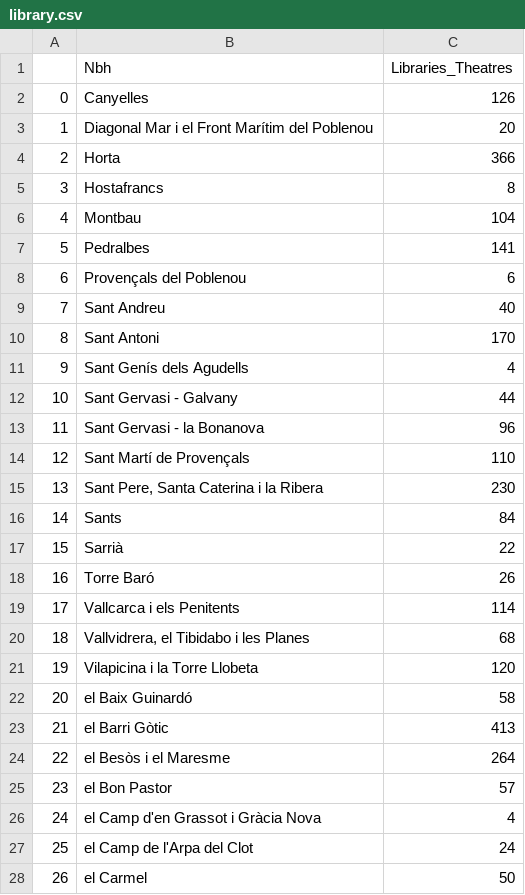
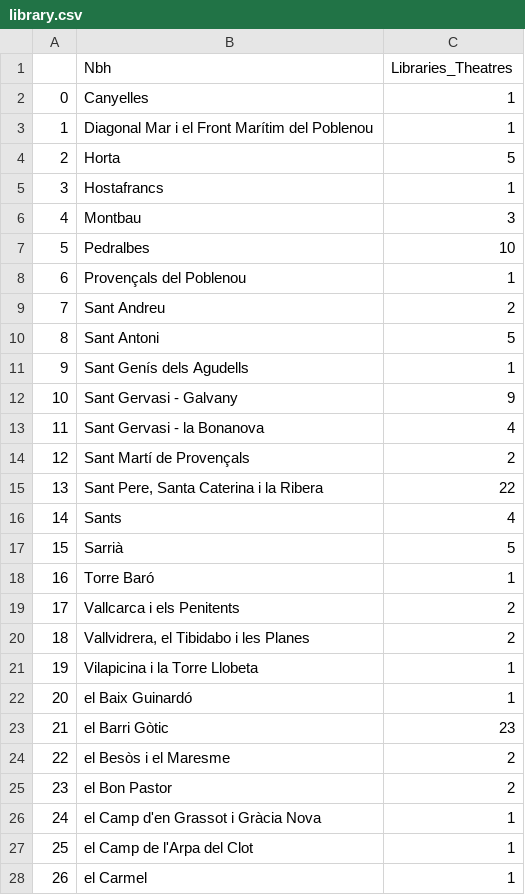
Before and after one commit to ta-data-bcn/Project-Week-2-Barcelona, a CSV file: datasets/Data_filtered/library.csv, drawn as a sheet; only a part is shown; the diff covers the shown part only.

Commit message:
data sets filtered again, should be fine now

```diff
--- a/datasets/Data_filtered/library.csv
+++ b/datasets/Data_filtered/library.csv
@@ -1,28 +1,28 @@
 ,Nbh,Libraries_Theatres
-0,Canyelles,126
-1,Diagonal Mar i el Front Marítim del Poblenou,20
-2,Horta,366
-3,Hostafrancs,8
-4,Montbau,104
-5,Pedralbes,141
-6,Provençals del Poblenou,6
-7,Sant Andreu,40
-8,Sant Antoni,170
-9,Sant Genís dels Agudells,4
-10,Sant Gervasi - Galvany,44
-11,Sant Gervasi - la Bonanova,96
-12,Sant Martí de Provençals,110
-13,"Sant Pere, Santa Caterina i la Ribera",230
-14,Sants,84
-15,Sarrià,22
-16,Torre Baró,26
-17,Vallcarca i els Penitents,114
-18,"Vallvidrera, el Tibidabo i les Planes",68
-19,Vilapicina i la Torre Llobeta,120
-20,el Baix Guinardó,58
-21,el Barri Gòtic,413
-22,el Besòs i el Maresme,264
-23,el Bon Pastor,57
-24,el Camp d'en Grassot i Gràcia Nova,4
-25,el Camp de l'Arpa del Clot,24
-26,el Carmel,50
+0,Canyelles,1
+1,Diagonal Mar i el Front Marítim del Poblenou,1
+2,Horta,5
+3,Hostafrancs,1
+4,Montbau,3
+5,Pedralbes,10
+6,Provençals del Poblenou,1
+7,Sant Andreu,2
+8,Sant Antoni,5
+9,Sant Genís dels Agudells,1
+10,Sant Gervasi - Galvany,9
+11,Sant Gervasi - la Bonanova,4
+12,Sant Martí de Provençals,2
+13,"Sant Pere, Santa Caterina i la Ribera",22
+14,Sants,4
+15,Sarrià,5
+16,Torre Baró,1
+17,Vallcarca i els Penitents,2
+18,"Vallvidrera, el Tibidabo i les Planes",2
+19,Vilapicina i la Torre Llobeta,1
+20,el Baix Guinardó,1
+21,el Barri Gòtic,23
+22,el Besòs i el Maresme,2
+23,el Bon Pastor,2
+24,el Camp d'en Grassot i Gràcia Nova,1
+25,el Camp de l'Arpa del Clot,1
+26,el Carmel,1
```
Also changed, not shown: 28 edited cells elsewhere in this file, datasets/Data_filtered/bars.csv, datasets/Data_filtered/cinema.csv, 7 other files.
